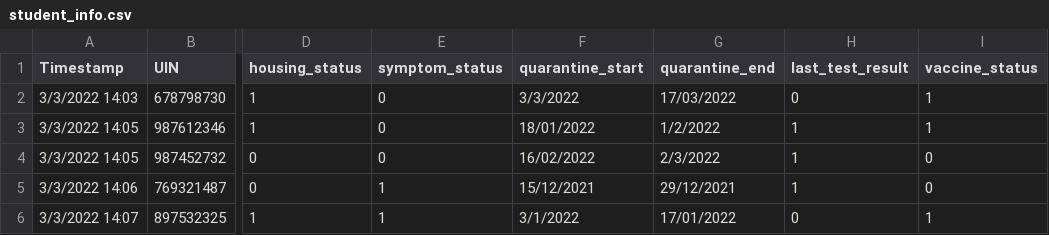
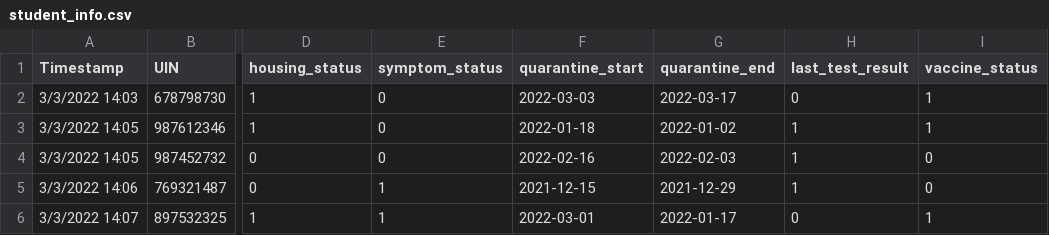
Before and after one commit to CS480UIC/dbs-uic_covid_database, a CSV file: csvs/student_info.csv, drawn as a sheet; only a part is shown, gaps mark what is left out; the diff names each change by its address in the sheet, - before the commit and + after, or states it on an @@ line.

```diff
--- a/csvs/student_info.csv
+++ b/csvs/student_info.csv
-F2 (quarantine_start): 3/3/2022
+F2 (quarantine_start): 2022-03-03
-G2 (quarantine_end): 17/03/2022
+G2 (quarantine_end): 2022-03-17
-F3 (quarantine_start): 18/01/2022
+F3 (quarantine_start): 2022-01-18
-G3 (quarantine_end): 1/2/2022
+G3 (quarantine_end): 2022-01-02
-F4 (quarantine_start): 16/02/2022
+F4 (quarantine_start): 2022-02-16
-G4 (quarantine_end): 2/3/2022
+G4 (quarantine_end): 2022-02-03
-F5 (quarantine_start): 15/12/2021
+F5 (quarantine_start): 2021-12-15
-G5 (quarantine_end): 29/12/2021
+G5 (quarantine_end): 2021-12-29
-F6 (quarantine_start): 3/1/2022
+F6 (quarantine_start): 2022-03-01
-G6 (quarantine_end): 17/01/2022
+G6 (quarantine_end): 2022-01-17
```
Also changed, not shown: csvs/payment.csv, csvs/reservation.csv, 3 other files.
